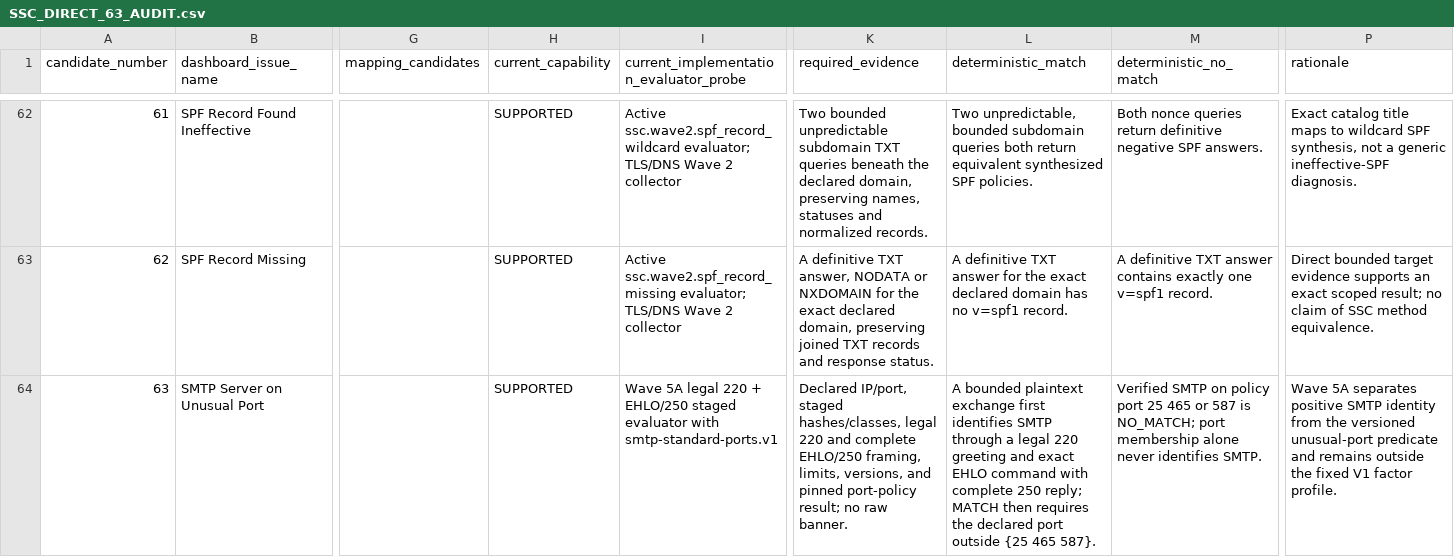
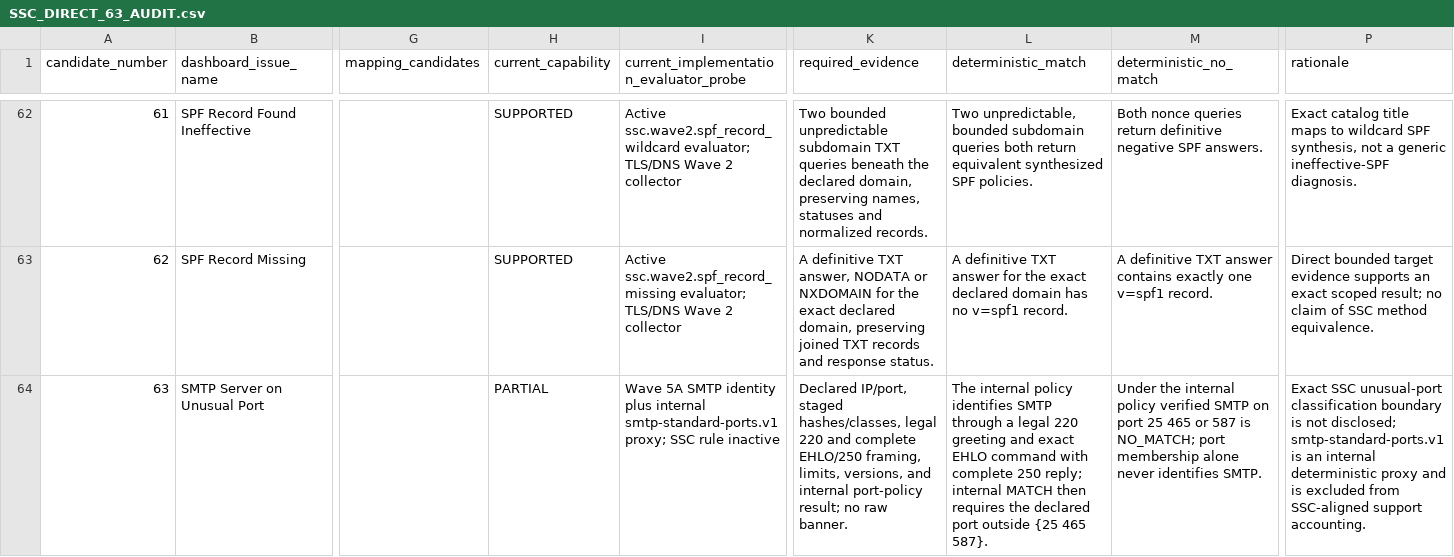
Before and after one commit to toeyhack/SSC, a CSV file: docs/SSC_DIRECT_63_AUDIT.csv, drawn as a sheet; only a part is shown, gaps mark what is left out; the diff names each change by its address in the sheet, - before the commit and + after, or states it on an @@ line.

```diff
--- a/docs/SSC_DIRECT_63_AUDIT.csv
+++ b/docs/SSC_DIRECT_63_AUDIT.csv
-H64 (current_capability): SUPPORTED
+H64 (current_capability): PARTIAL
-I64: Wave 5A legal 220 + EHLO/250 staged evaluator with smtp-standard-ports.v1
+I64: Wave 5A SMTP identity plus internal smtp-standard-ports.v1 proxy; SSC rule inactive
-K64 (required_evidence): …versions, and pinned port-policy result;…
+K64 (required_evidence): …versions, and internal port-policy result;…
-L64 (deterministic_match): A bounded plaintext exchange first identifies SMTP through a legal 220 greeting and exact EHLO command with complete 250 reply; MATCH then…
+L64 (deterministic_match): The internal policy identifies SMTP through a legal 220 greeting and exact EHLO command with complete 250 reply; internal MATCH then…
-M64 (deterministic_no_match): Verified SMTP on policy port 25…
+M64 (deterministic_no_match): Under the internal policy verified SMTP on port 25…
-P64 (rationale): Wave 5A separates positive SMTP identity from the versioned unusual-port predicate and remains outside the fixed V1 factor profile.
+P64 (rationale): Exact SSC unusual-port classification boundary is not disclosed; smtp-standard-ports.v1 is an internal deterministic proxy and is excluded from SSC-aligned support accounting.
```
Also changed, not shown: docs/SSC_ISSUE_COVERAGE.csv, 12 other files.
